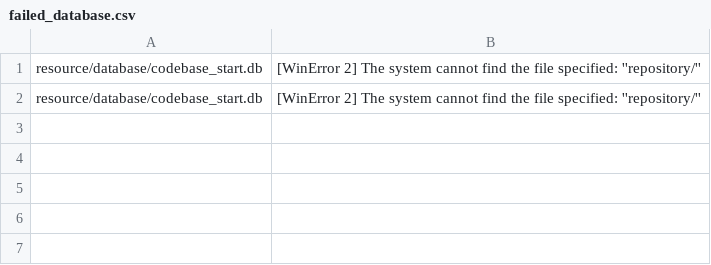
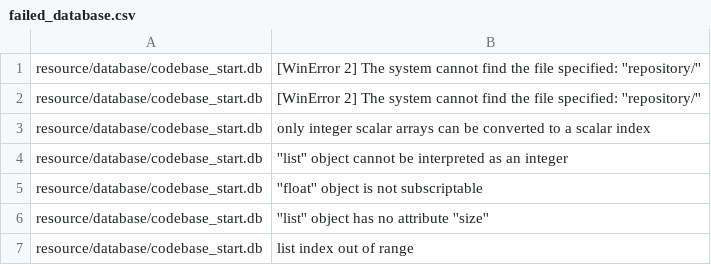
Before and after one commit to DerekSomervilleUofG/research_codebase_graph_latex, a CSV file: resource/failed_database.csv, drawn as a sheet.

```diff
--- a/resource/failed_database.csv
+++ b/resource/failed_database.csv
@@ -2 +2,6 @@ resource/database/codebase_start.db,[WinError 2] The system cannot find the file
 resource/database/codebase_start.db,[WinError 2] The system cannot find the file specified: ''repository/''
+resource/database/codebase_start.db,only integer scalar arrays can be converted to a scalar index
+resource/database/codebase_start.db,''list'' object cannot be interpreted as an integer
+resource/database/codebase_start.db,''float'' object is not subscriptable
+resource/database/codebase_start.db,''list'' object has no attribute ''size''
+resource/database/codebase_start.db,list index out of range
```
Also changed, not shown: 13 other files.
